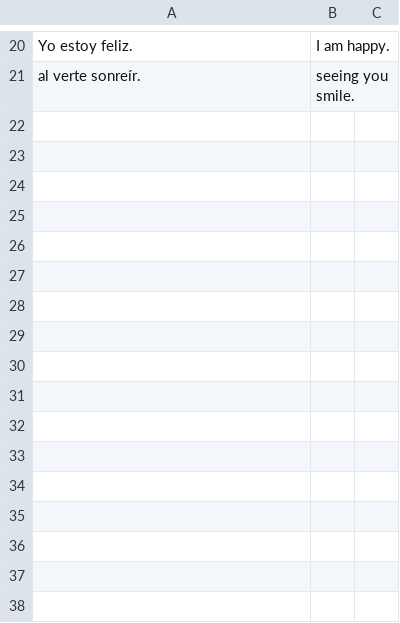
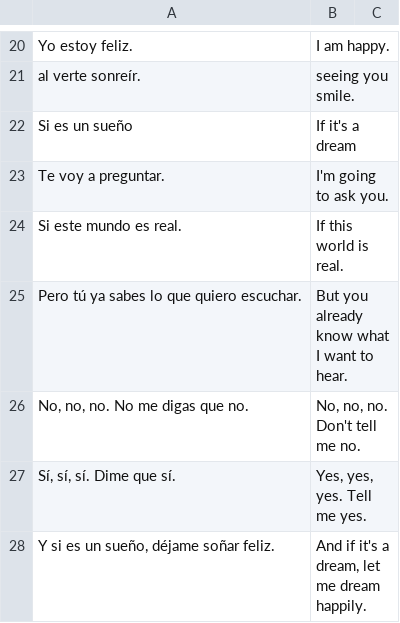
Before and after one commit to tree-lang-songs/contenidos-espanol, a TSV file: canciones deva/traducciones.tsv, drawn as a sheet; only a part is shown, gaps mark what is left out.

Commit message:
New song "si es un sueño"

```diff
--- a/canciones deva/traducciones.tsv
+++ b/canciones deva/traducciones.tsv
@@ -21 +21,8 @@ Yo estoy feliz.	I am happy.
 al verte sonreír.	seeing you smile.	
+Si es un sueño	If it's a dream	
+Te voy a preguntar.	I'm going to ask you.	
+Si este mundo es real.	If this world is real.	
+Pero tú ya sabes lo que quiero escuchar.	But you already know what I want to hear.	
+No, no, no. No me digas que no.	No, no, no. Don't tell me no.	
+Sí, sí, sí. Dime que sí.	Yes, yes, yes. Tell me yes.	
+Y si es un sueño, déjame soñar feliz.	And if it's a dream, let me dream happily.	
```
Also changed, not shown: canciones deva/canciones.tsv, vocabulario/traducciones.tsv, 27 other files.
